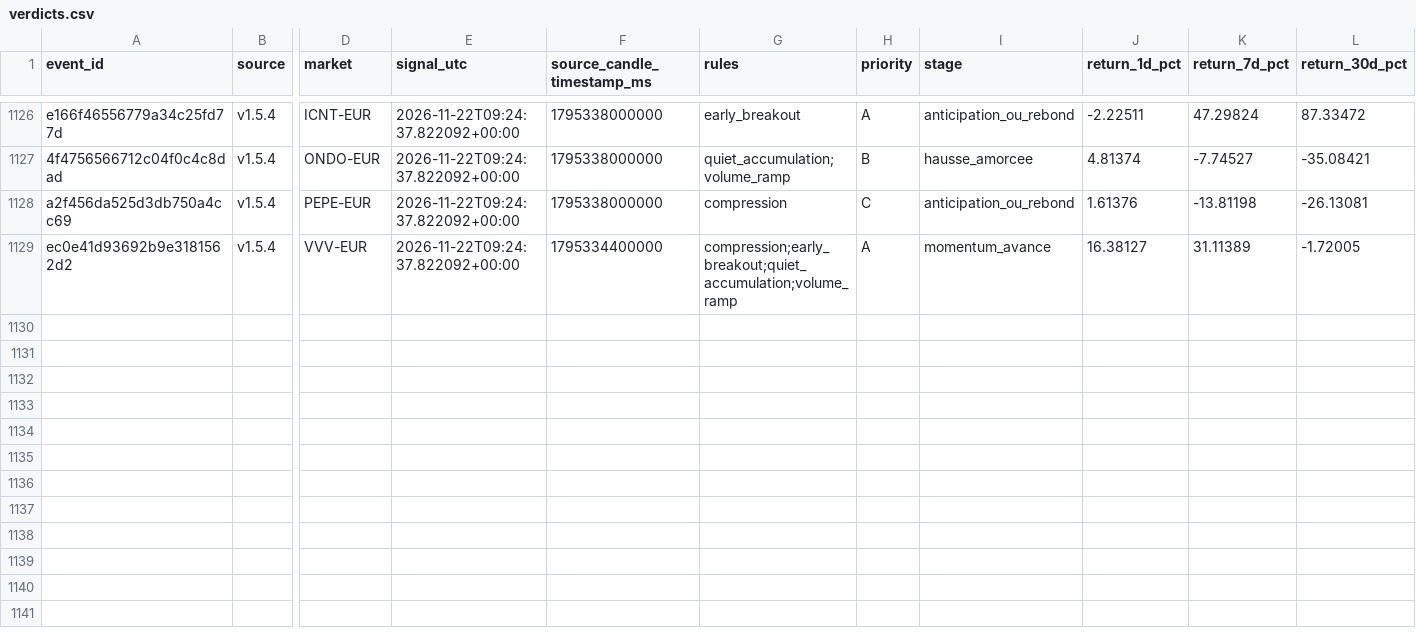
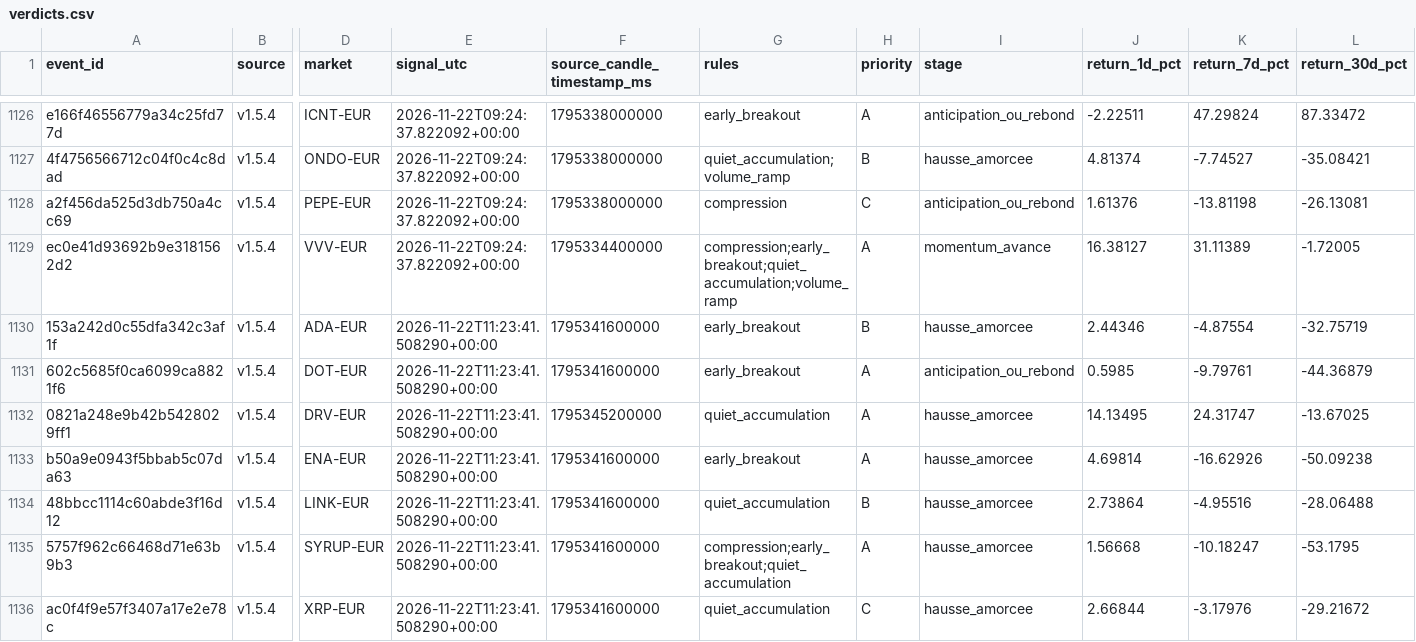
Before and after one commit to 4IN-LYS/bitvavo-radar, a CSV file: verdicts.csv, drawn as a sheet; only a part is shown, gaps mark what is left out; rows hold the shown columns only; the diff names each change by its address in the sheet, - before the commit and + after, or states it on an @@ line.

```diff
--- a/verdicts.csv
+++ b/verdicts.csv
+row 1130: 153a242d0c55dfa342c3af1f | v1.5.4 | ADA-EUR | 2026-11-22T11:23:41.508290+00:00 | 1795341600000 | early_breakout | B | hausse_amorcee | 2.44346 | -4.87554 | -32.75719
+row 1131: 602c5685f0ca6099ca8821f6 | v1.5.4 | DOT-EUR | 2026-11-22T11:23:41.508290+00:00 | 1795341600000 | early_breakout | A | anticipation_ou_rebond | 0.5985 | -9.79761 | -44.36879
+row 1132: 0821a248e9b42b5428029ff1 | v1.5.4 | DRV-EUR | 2026-11-22T11:23:41.508290+00:00 | 1795345200000 | quiet_accumulation | A | hausse_amorcee | 14.13495 | 24.31747 | -13.67025
+row 1133: b50a9e0943f5bbab5c07da63 | v1.5.4 | ENA-EUR | 2026-11-22T11:23:41.508290+00:00 | 1795341600000 | early_breakout | A | hausse_amorcee | 4.69814 | -16.62926 | -50.09238
+row 1134: 48bbcc1114c60abde3f16d12 | v1.5.4 | LINK-EUR | 2026-11-22T11:23:41.508290+00:00 | 1795341600000 | quiet_accumulation | B | hausse_amorcee | 2.73864 | -4.95516 | -28.06488
+row 1135: 5757f962c66468d71e63b9b3 | v1.5.4 | SYRUP-EUR | 2026-11-22T11:23:41.508290+00:00 | 1795341600000 | compression;early_breakout;quiet_accumulation | A | hausse_amorcee | 1.56668 | -10.18247 | -53.1795
+row 1136: ac0f4f9e57f3407a17e2e78c | v1.5.4 | XRP-EUR | 2026-11-22T11:23:41.508290+00:00 | 1795341600000 | quiet_accumulation | C | hausse_amorcee | 2.66844 | -3.17976 | -29.21672
```
